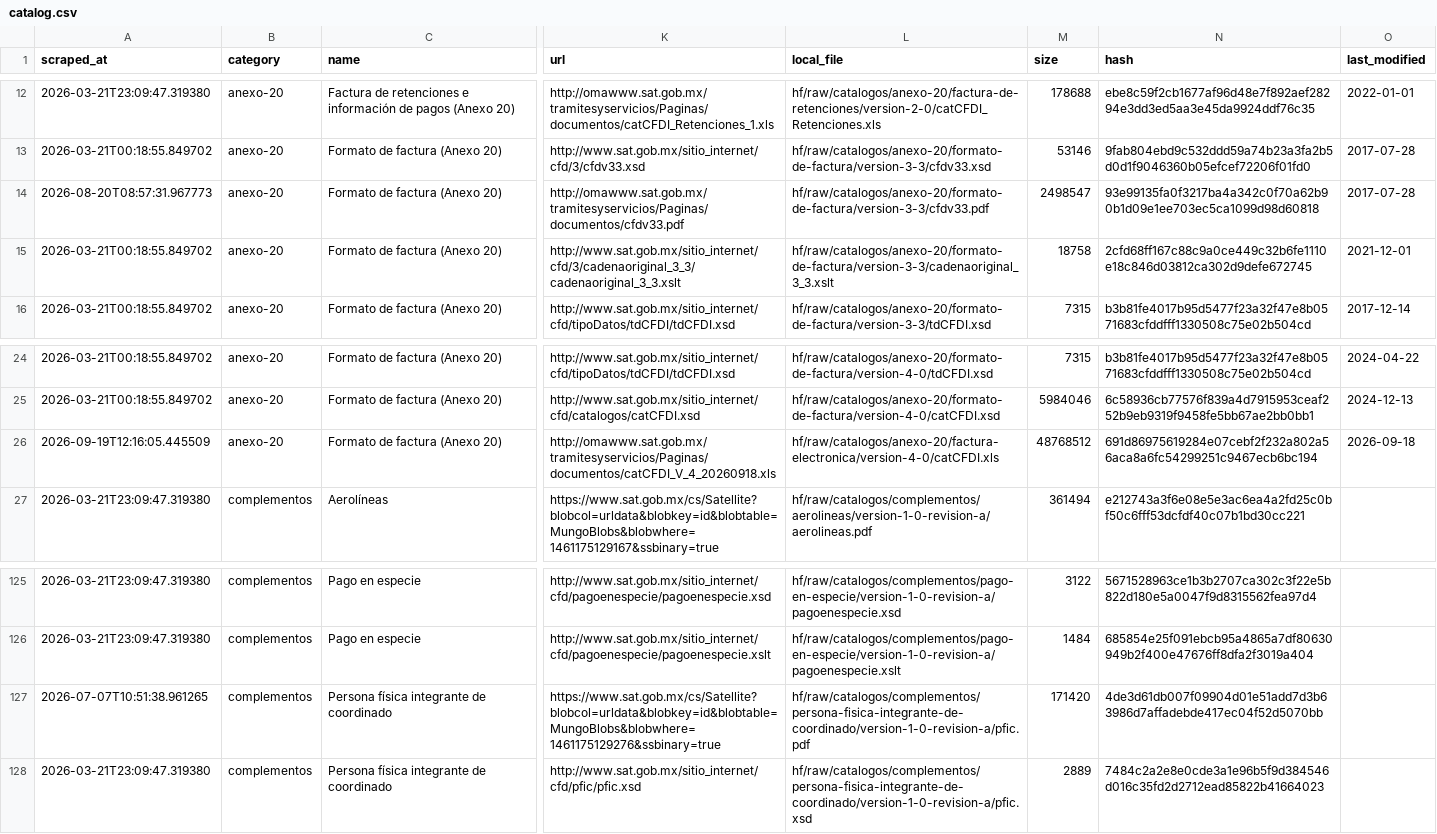
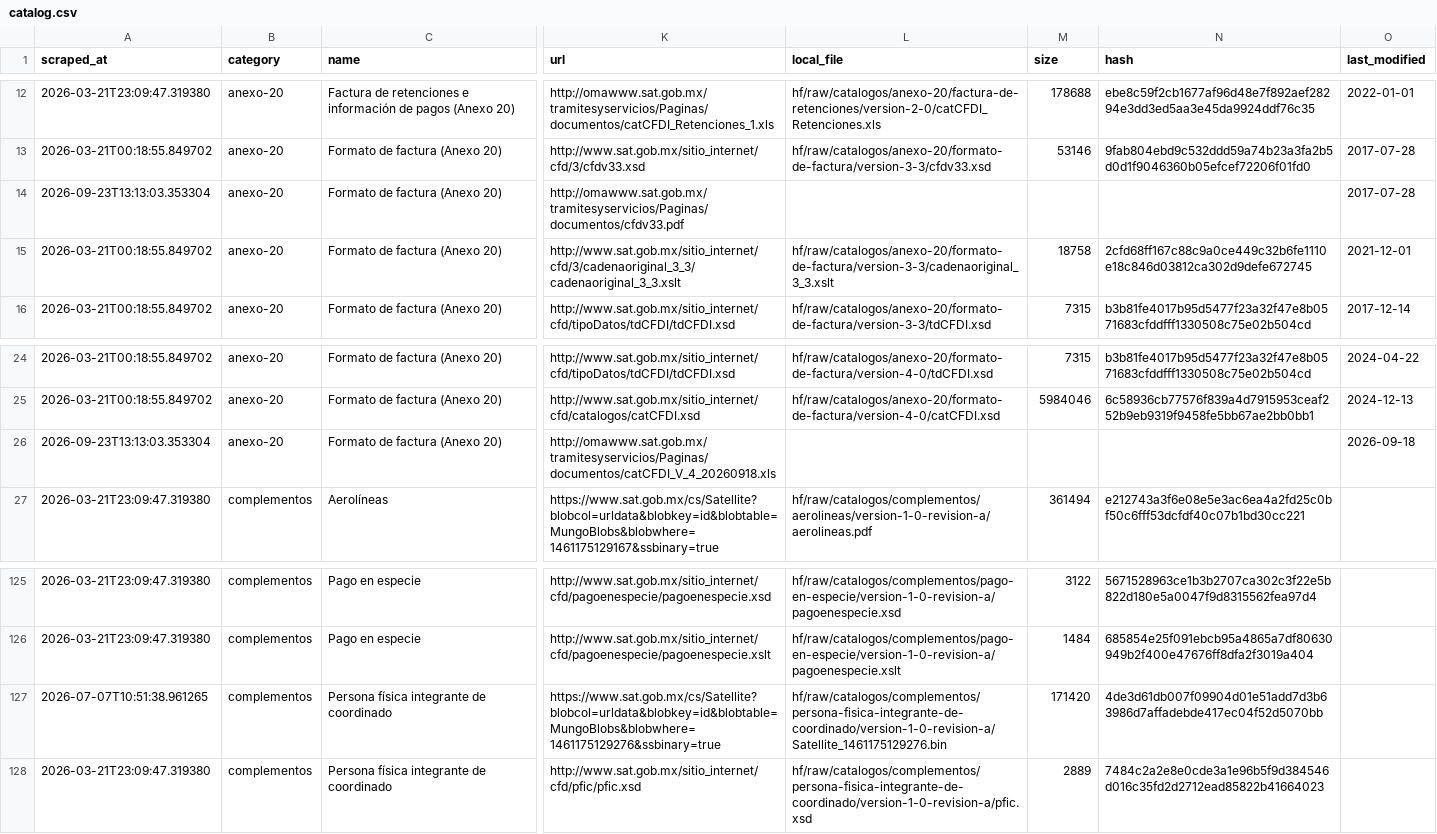
Before and after one commit to mayrop/sat-metadata-scraper, a CSV file: output/catalog.csv, drawn as a sheet; only a part is shown, gaps mark what is left out; the diff names each change by its address in the sheet, - before the commit and + after, or states it on an @@ line.

```diff
--- a/output/catalog.csv
+++ b/output/catalog.csv
-A14 (scraped_at): 2026-08-20T08:57:31.967773
+A14 (scraped_at): 2026-09-23T13:13:03.353304
-L14 (local_file): hf/raw/catalogos/anexo-20/formato-de-factura/version-3-3/cfdv33.pdf
+L14 (local_file): (empty)
-M14 (size): 2498547
+M14 (size): (empty)
-N14 (hash): 93e99135fa0f3217ba4a342c0f70a62b90b1d09e1ee703ec5ca1099d98d60818
+N14 (hash): (empty)
-A26 (scraped_at): 2026-09-19T12:16:05.445509
+A26 (scraped_at): 2026-09-23T13:13:03.353304
-L26 (local_file): hf/raw/catalogos/anexo-20/factura-electronica/version-4-0/catCFDI.xls
+L26 (local_file): (empty)
-M26 (size): 48768512
+M26 (size): (empty)
-N26 (hash): 691d86975619284e07cebf2f232a802a56aca8a6fc54299251c9467ecb6bc194
+N26 (hash): (empty)
-L127 (local_file): hf/raw/catalogos/complementos/persona-fisica-integrante-de-coordinado/version-1-0-revision-a/pfic.pdf
+L127 (local_file): hf/raw/catalogos/complementos/persona-fisica-integrante-de-coordinado/version-1-0-revision-a/Satellite_1461175129276.bin
```
Also changed, not shown: 1 other file.
